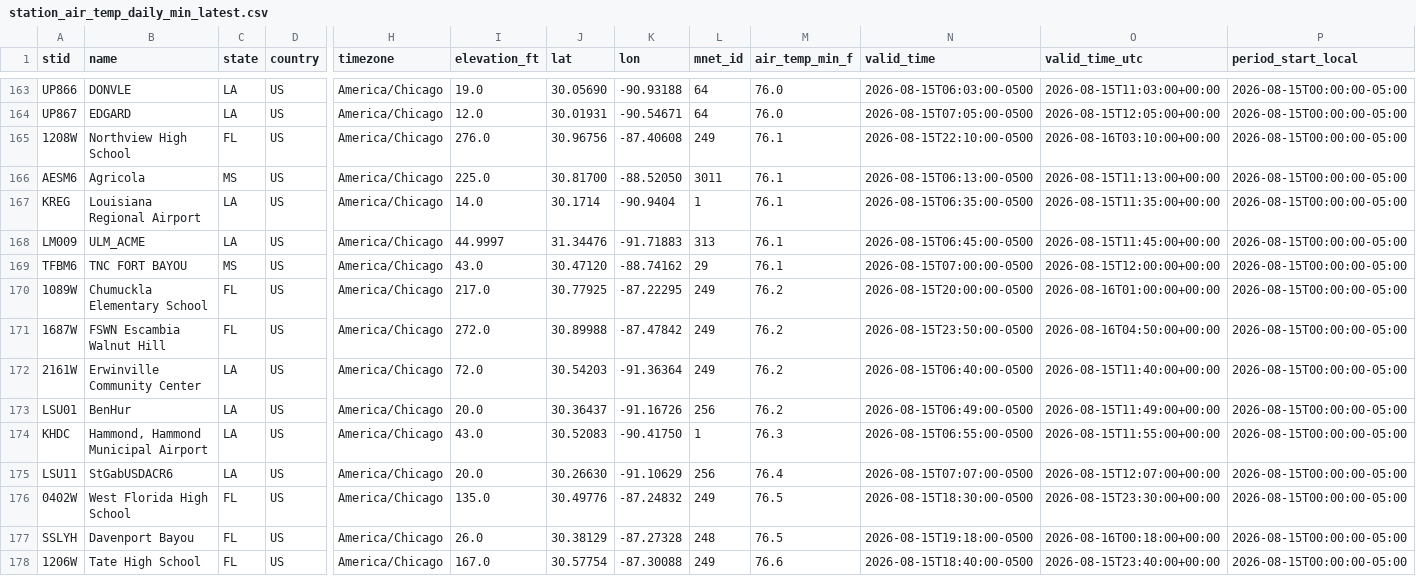
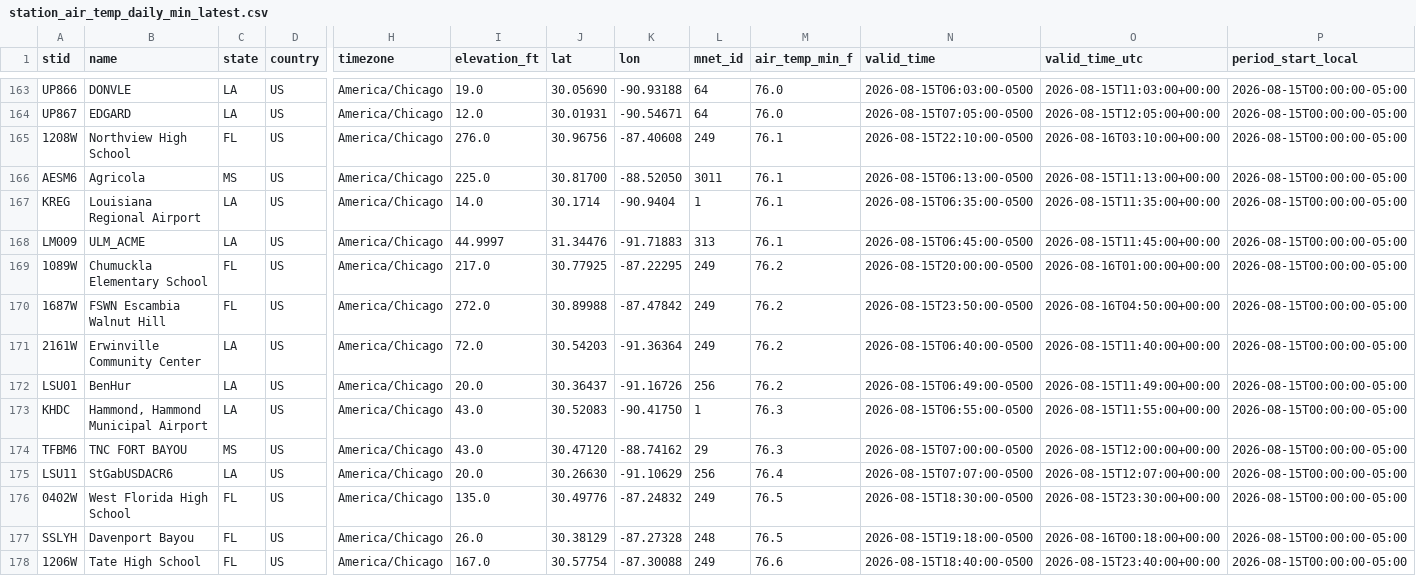
Before and after one commit to mefferso/lix_precip, a CSV file: docs/station_air_temp_daily_min_latest.csv, drawn as a sheet; only a part is shown, gaps mark what is left out; removed rows and columns are numbered as before the commit, all else as after; rows hold the shown columns only; the diff names each change by its address in the sheet, - before the commit and + after, or states it on an @@ line.

```diff
--- a/docs/station_air_temp_daily_min_latest.csv
+++ b/docs/station_air_temp_daily_min_latest.csv
-row 169: TFBM6 | TNC FORT BAYOU | MS | US | America/Chicago | 43.0 | 30.47120 | -88.74162 | 29 | 76.1 | 2026-08-15T07:00:00-0500 | 2026-08-15T12:00:00+00:00 | 2026-08-15T00:00:00-05:00
+row 174: TFBM6 | TNC FORT BAYOU | MS | US | America/Chicago | 43.0 | 30.47120 | -88.74162 | 29 | 76.3 | 2026-08-15T07:00:00-0500 | 2026-08-15T12:00:00+00:00 | 2026-08-15T00:00:00-05:00
```
Also changed, not shown: docs/station_air_temp_latest.csv, docs/station_precip_24h_latest.csv, 14 other files.
